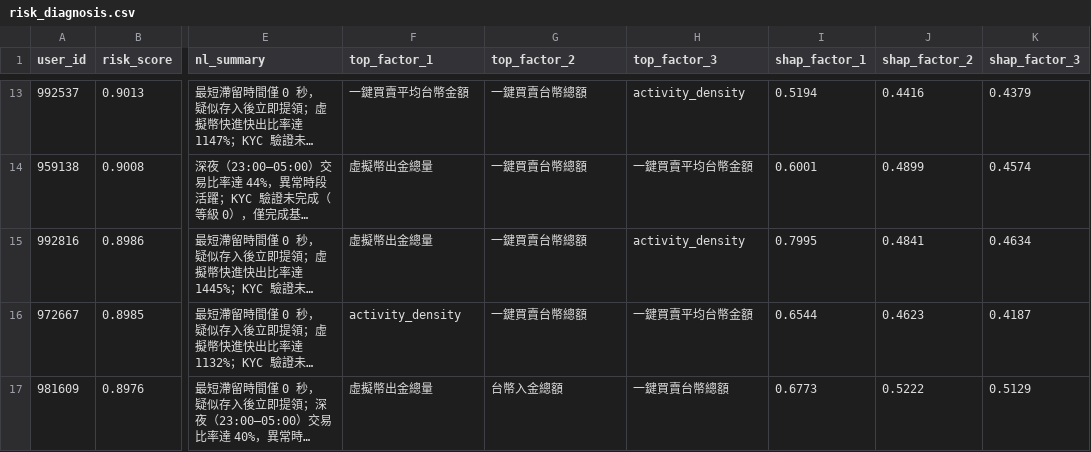
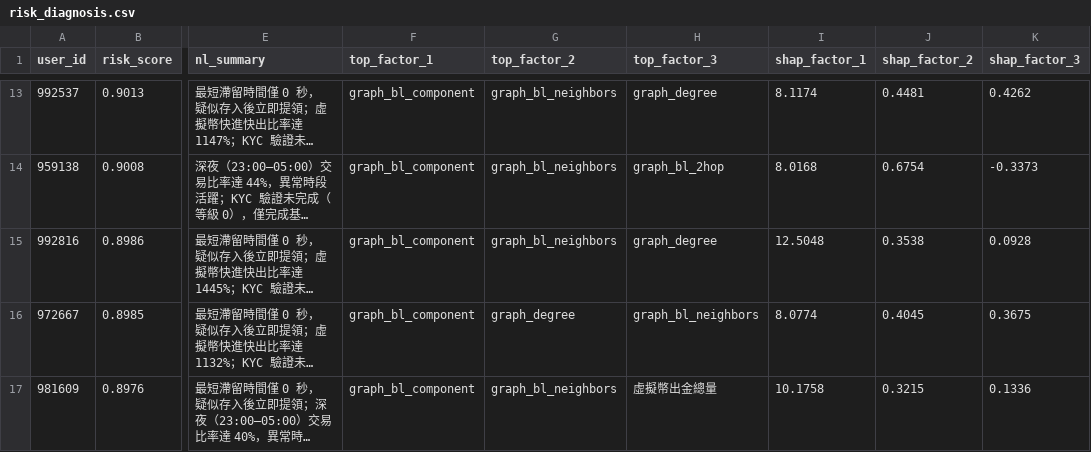
Before and after one commit to chen-selina/bitoguard, a CSV file: outputs/reports/risk_diagnosis.csv, drawn as a sheet; only a part is shown, gaps mark what is left out; long unchanged cells end in …; the diff covers the shown part only; the diff names each change by its address in the sheet, - before the commit and + after, or states it on an @@ line.

```diff
--- a/outputs/reports/risk_diagnosis.csv
+++ b/outputs/reports/risk_diagnosis.csv
-F13 (top_factor_1): 一鍵買賣平均台幣金額
+F13 (top_factor_1): graph_bl_component
-G13:G15 (top_factor_2): 一鍵買賣台幣總額
+G13:G15 (top_factor_2): graph_bl_neighbors
-H13 (top_factor_3): activity_density
+H13 (top_factor_3): graph_degree
-I13 (shap_factor_1): 0.5194
+I13 (shap_factor_1): 8.1174
-J13 (shap_factor_2): 0.4416
+J13 (shap_factor_2): 0.4481
-K13 (shap_factor_3): 0.4379
+K13 (shap_factor_3): 0.4262
-F14:F15 (top_factor_1): 虛擬幣出金總量
+F14:F15 (top_factor_1): graph_bl_component
-H14 (top_factor_3): 一鍵買賣平均台幣金額
+H14 (top_factor_3): graph_bl_2hop
-I14 (shap_factor_1): 0.6001
+I14 (shap_factor_1): 8.0168
-J14 (shap_factor_2): 0.4899
+J14 (shap_factor_2): 0.6754
-K14 (shap_factor_3): 0.4574
+K14 (shap_factor_3): -0.3373
-H15 (top_factor_3): activity_density
+H15 (top_factor_3): graph_degree
-I15 (shap_factor_1): 0.7995
+I15 (shap_factor_1): 12.5048
-J15 (shap_factor_2): 0.4841
+J15 (shap_factor_2): 0.3538
-K15 (shap_factor_3): 0.4634
+K15 (shap_factor_3): 0.0928
-F16 (top_factor_1): activity_density
+F16 (top_factor_1): graph_bl_component
-G16 (top_factor_2): 一鍵買賣台幣總額
+G16 (top_factor_2): graph_degree
-H16 (top_factor_3): 一鍵買賣平均台幣金額
+H16 (top_factor_3): graph_bl_neighbors
-I16 (shap_factor_1): 0.6544
+I16 (shap_factor_1): 8.0774
-J16 (shap_factor_2): 0.4623
+J16 (shap_factor_2): 0.4045
-K16 (shap_factor_3): 0.4187
+K16 (shap_factor_3): 0.3675
-F17 (top_factor_1): 虛擬幣出金總量
+F17 (top_factor_1): graph_bl_component
-G17 (top_factor_2): 台幣入金總額
+G17 (top_factor_2): graph_bl_neighbors
-H17 (top_factor_3): 一鍵買賣台幣總額
+H17 (top_factor_3): 虛擬幣出金總量
-I17 (shap_factor_1): 0.6773
+I17 (shap_factor_1): 10.1758
-J17 (shap_factor_2): 0.5222
+J17 (shap_factor_2): 0.3215
-K17 (shap_factor_3): 0.5129
+K17 (shap_factor_3): 0.1336
```
Also changed, not shown: 90 edited cells elsewhere in this file, catboost_info/learn_error.tsv, catboost_info/test_error.tsv, 47 other files.
